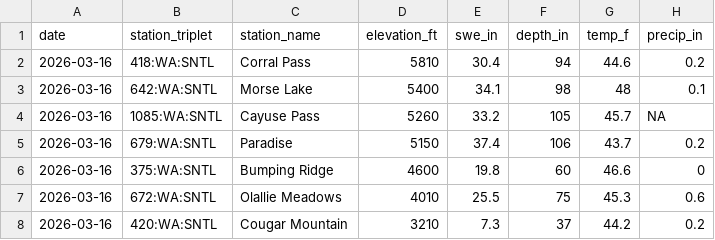
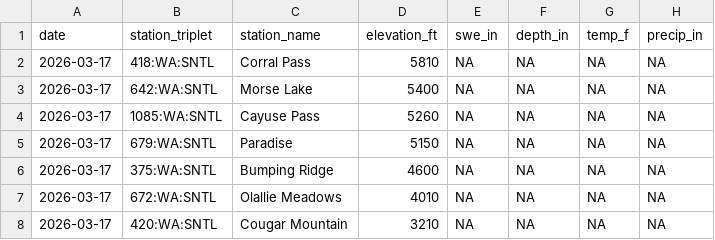
Before and after one commit to bdgroves/rainier-snowpack, a CSV file: data/processed/station_latest_stats.csv, drawn as a sheet.

```diff
--- a/data/processed/station_latest_stats.csv
+++ b/data/processed/station_latest_stats.csv
@@ -1,8 +1,8 @@
 "date","station_triplet","station_name","elevation_ft","swe_in","depth_in","temp_f","precip_in"
-2026-03-16,"418:WA:SNTL","Corral Pass",5810,30.4,94,44.6,0.2
-2026-03-16,"642:WA:SNTL","Morse Lake",5400,34.1,98,48,0.1
-2026-03-16,"1085:WA:SNTL","Cayuse Pass",5260,33.2,105,45.7,NA
-2026-03-16,"679:WA:SNTL","Paradise",5150,37.4,106,43.7,0.2
-2026-03-16,"375:WA:SNTL","Bumping Ridge",4600,19.8,60,46.6,0
-2026-03-16,"672:WA:SNTL","Olallie Meadows",4010,25.5,75,45.3,0.6
-2026-03-16,"420:WA:SNTL","Cougar Mountain",3210,7.3,37,44.2,0.2
+2026-03-17,"418:WA:SNTL","Corral Pass",5810,NA,NA,NA,NA
+2026-03-17,"642:WA:SNTL","Morse Lake",5400,NA,NA,NA,NA
+2026-03-17,"1085:WA:SNTL","Cayuse Pass",5260,NA,NA,NA,NA
+2026-03-17,"679:WA:SNTL","Paradise",5150,NA,NA,NA,NA
+2026-03-17,"375:WA:SNTL","Bumping Ridge",4600,NA,NA,NA,NA
+2026-03-17,"672:WA:SNTL","Olallie Meadows",4010,NA,NA,NA,NA
+2026-03-17,"420:WA:SNTL","Cougar Mountain",3210,NA,NA,NA,NA
```
Also changed, not shown: data/processed/snotel_wy2026.csv, 15 other files.
